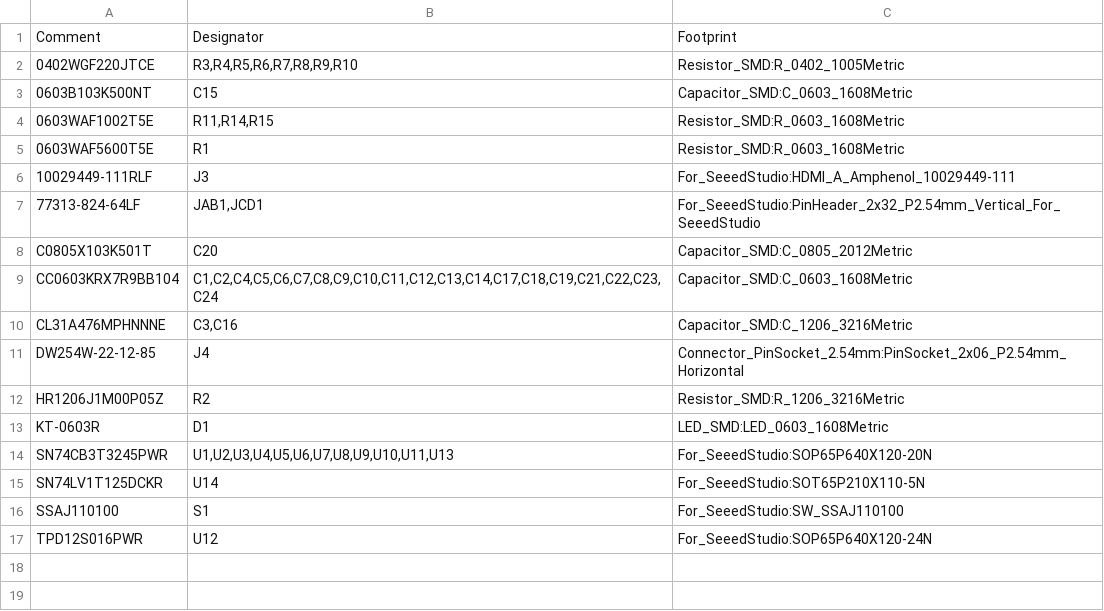
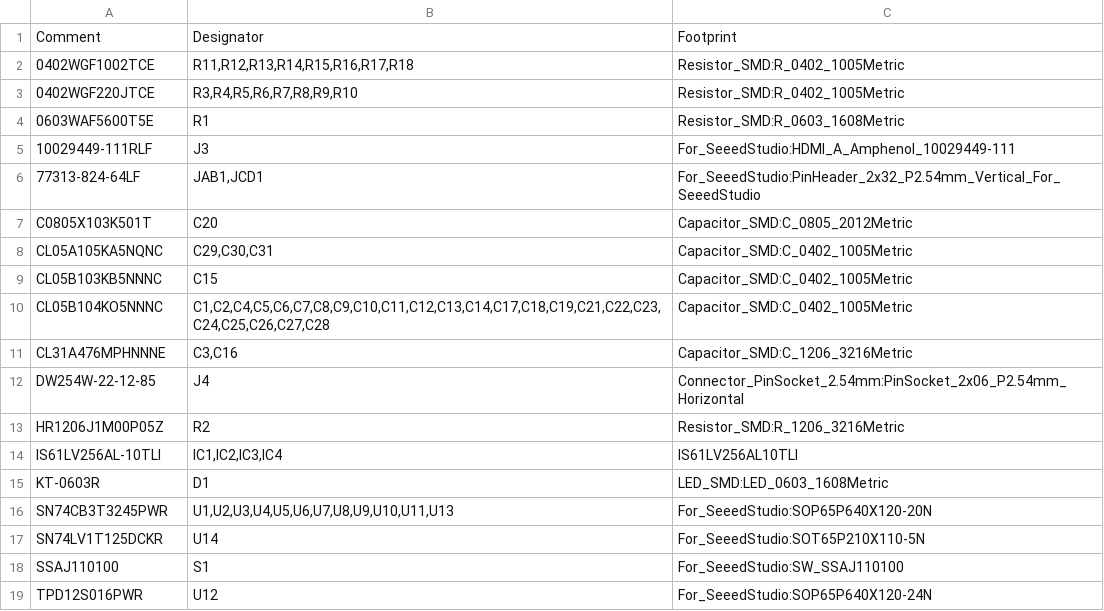
Before and after one commit to MelkhiorVintageComputing/IIsiFPGA, a CSV file: IIsi-to-ztex/IIsi-to-ztex-jlcpcb.csv, drawn as a sheet.

```diff
--- a/IIsi-to-ztex/IIsi-to-ztex-jlcpcb.csv
+++ b/IIsi-to-ztex/IIsi-to-ztex-jlcpcb.csv
@@ -1,5 +1,4 @@
 Comment,Designator,Footprint
+0402WGF1002TCE,"R11,R12,R13,R14,R15,R16,R17,R18",Resistor_SMD:R_0402_1005Metric
 0402WGF220JTCE,"R3,R4,R5,R6,R7,R8,R9,R10",Resistor_SMD:R_0402_1005Metric
-0603B103K500NT,C15,Capacitor_SMD:C_0603_1608Metric
-0603WAF1002T5E,"R11,R14,R15",Resistor_SMD:R_0603_1608Metric
 0603WAF5600T5E,R1,Resistor_SMD:R_0603_1608Metric
@@ -8,3 +7,5 @@ Comment,Designator,Footprint
 C0805X103K501T,C20,Capacitor_SMD:C_0805_2012Metric
-CC0603KRX7R9BB104,"C1,C2,C4,C5,C6,C7,C8,C9,C10,C11,C12,C13,C14,C17,C18,C19,C21,C22,C23,C24",Capacitor_SMD:C_0603_1608Metric
+CL05A105KA5NQNC,"C29,C30,C31",Capacitor_SMD:C_0402_1005Metric
+CL05B103KB5NNNC,C15,Capacitor_SMD:C_0402_1005Metric
+CL05B104KO5NNNC,"C1,C2,C4,C5,C6,C7,C8,C9,C10,C11,C12,C13,C14,C17,C18,C19,C21,C22,C23,C24,C25,C26,C27,C28",Capacitor_SMD:C_0402_1005Metric
 CL31A476MPHNNNE,"C3,C16",Capacitor_SMD:C_1206_3216Metric
@@ -12,2 +13,3 @@ DW254W-22-12-85,J4,Connector_PinSocket_2.54mm:PinSocket_2x06_P2.54mm_Horizontal
 HR1206J1M00P05Z,R2,Resistor_SMD:R_1206_3216Metric
+IS61LV256AL-10TLI,"IC1,IC2,IC3,IC4",IS61LV256AL10TLI
 KT-0603R,D1,LED_SMD:LED_0603_1608Metric
```
Also changed, not shown: IIsi-to-ztex/IIsi-to-ztex-all-pos-jlcpcb.csv, IIsi-to-ztex/IIsi-to-ztex-all-pos.csv, 26 other files.
